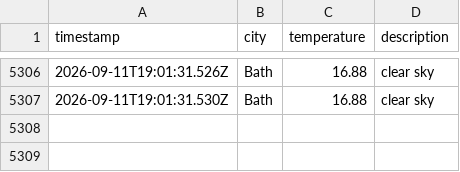
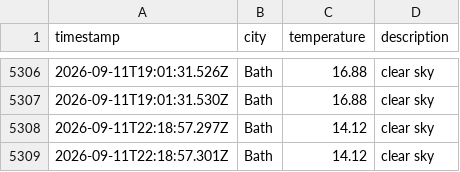
Before and after one commit to MVCRUST/DataOps-weather, a CSV file: data/weather_log.csv, drawn as a sheet; only a part is shown, gaps mark what is left out.

```diff
--- a/data/weather_log.csv
+++ b/data/weather_log.csv
@@ -5307 +5307,3 @@ timestamp,city,temperature,description
 2026-09-11T19:01:31.530Z,Bath,16.88,clear sky
+2026-09-11T22:18:57.297Z,Bath,14.12,clear sky
+2026-09-11T22:18:57.301Z,Bath,14.12,clear sky
```
Also changed, not shown: 1 other file.
